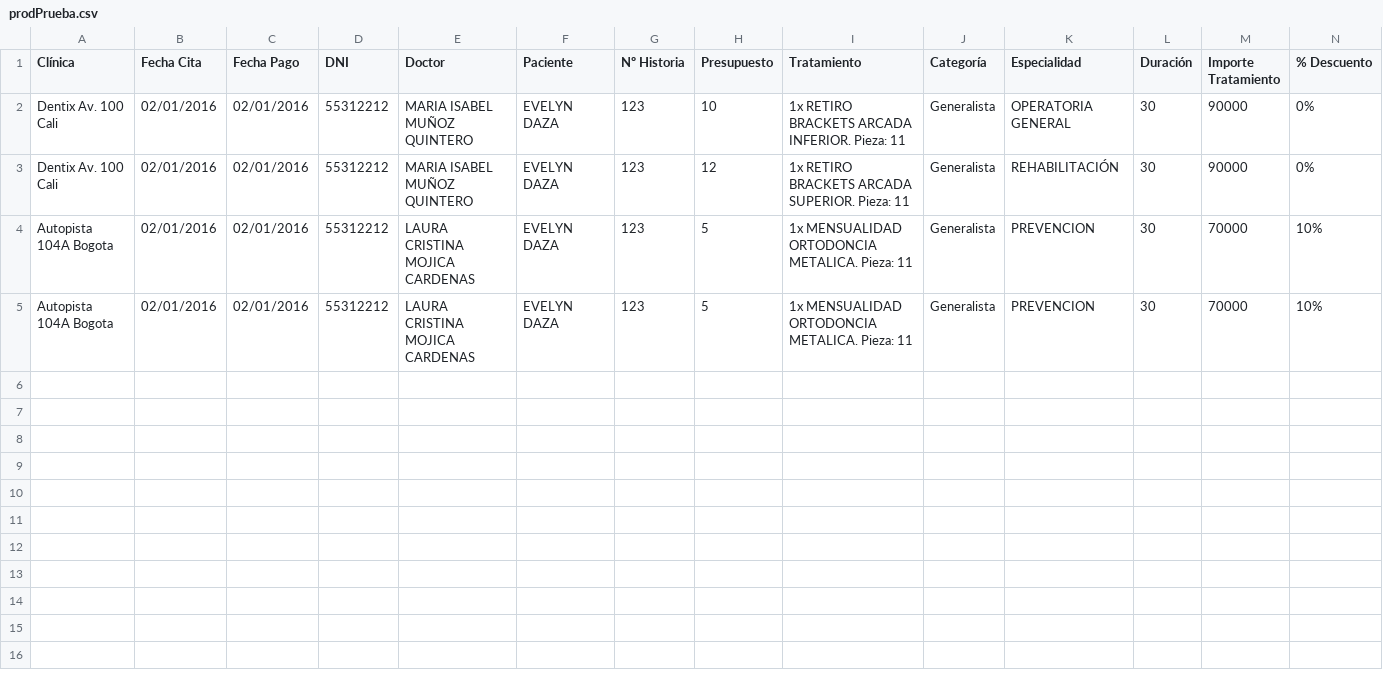
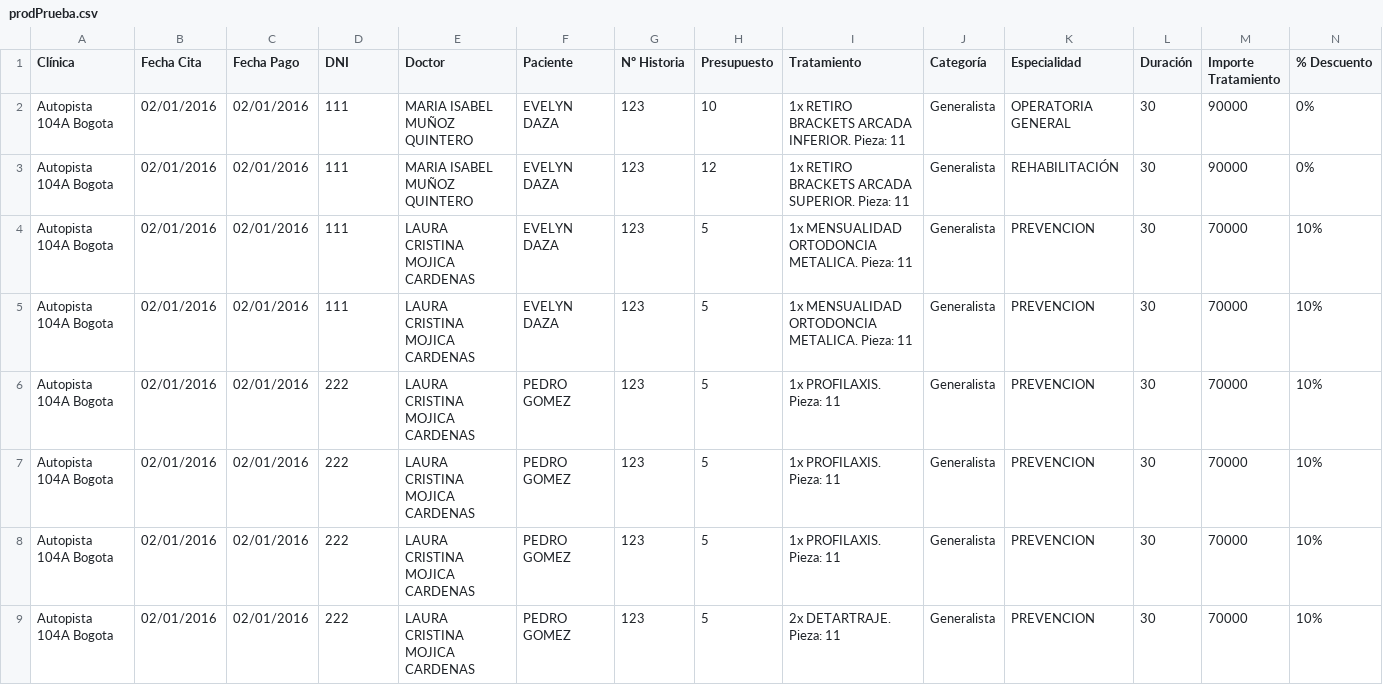
Before and after one commit to davidarango82/intro-data-sci-python, a CSV file: prodPrueba.csv, drawn as a sheet; only a part is shown; rows hold the shown columns only; the diff names each change by its address in the sheet, - before the commit and + after, or states it on an @@ line.

```diff
--- a/prodPrueba.csv
+++ b/prodPrueba.csv
-A2:A3 (Clínica): Dentix Av. 100 Cali
+A2:A3 (Clínica): Autopista 104A Bogota
-D2:D5 (DNI): 55312212
+D2:D5 (DNI): 111
+row 6: Autopista 104A Bogota | 02/01/2016 | 02/01/2016 | 222 | LAURA CRISTINA MOJICA CARDENAS | PEDRO GOMEZ | 123 | 5 | 1x PROFILAXIS. Pieza: 11 | Generalista | PREVENCION | 30 | 70000 | 10%
+row 7: Autopista 104A Bogota | 02/01/2016 | 02/01/2016 | 222 | LAURA CRISTINA MOJICA CARDENAS | PEDRO GOMEZ | 123 | 5 | 1x PROFILAXIS. Pieza: 11 | Generalista | PREVENCION | 30 | 70000 | 10%
+row 8: Autopista 104A Bogota | 02/01/2016 | 02/01/2016 | 222 | LAURA CRISTINA MOJICA CARDENAS | PEDRO GOMEZ | 123 | 5 | 1x PROFILAXIS. Pieza: 11 | Generalista | PREVENCION | 30 | 70000 | 10%
+row 9: Autopista 104A Bogota | 02/01/2016 | 02/01/2016 | 222 | LAURA CRISTINA MOJICA CARDENAS | PEDRO GOMEZ | 123 | 5 | 2x DETARTRAJE. Pieza: 11 | Generalista | PREVENCION | 30 | 70000 | 10%
```
Also changed, not shown: ventasPrueba.csv, 3 other files.
